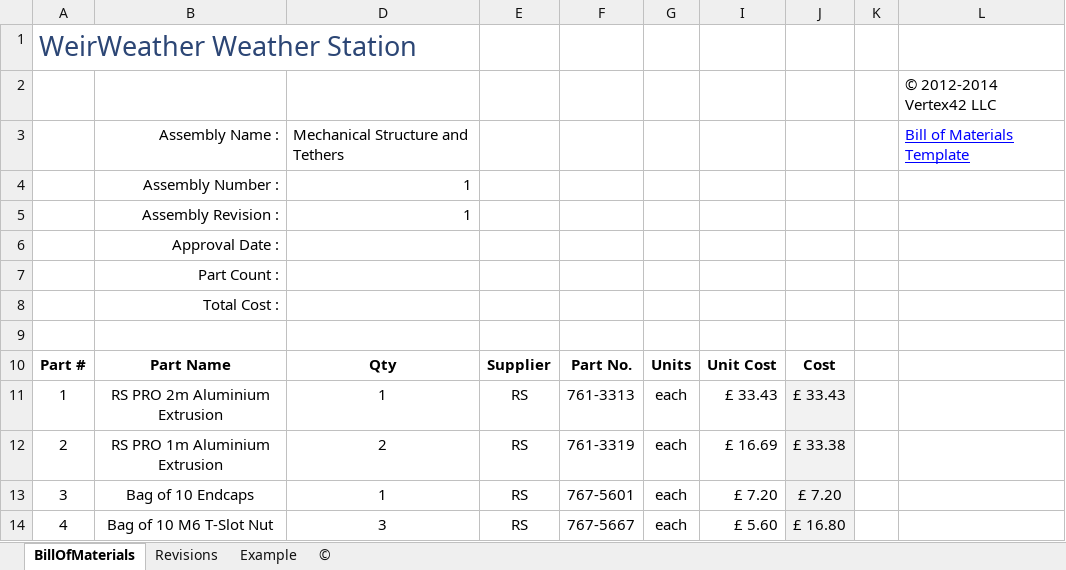
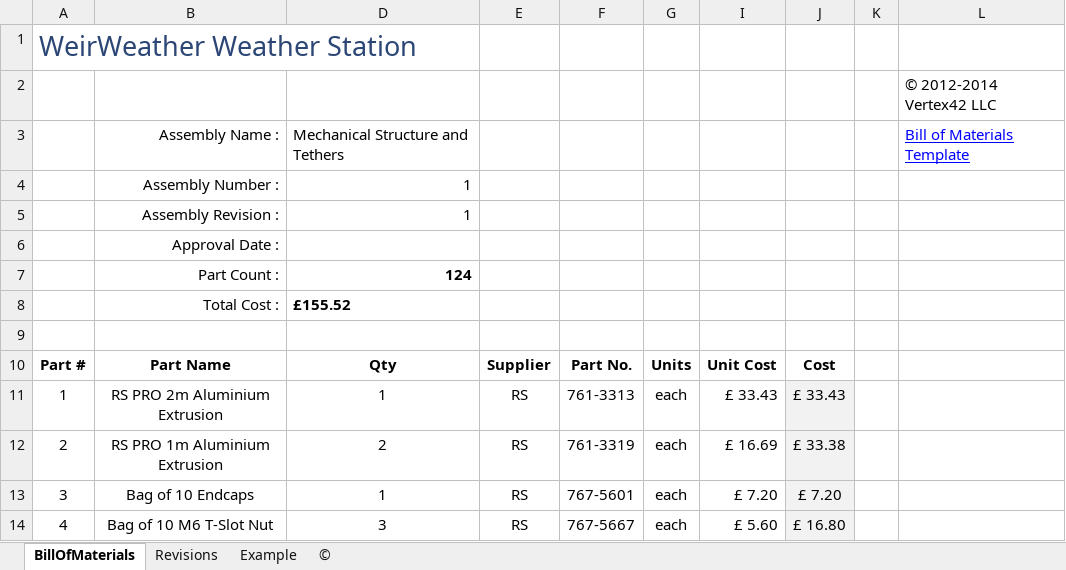
Before and after one commit to WeirWeather/WeirWeather-AWS, an Excel workbook: hardware/Structure/BOM/Structure BOM.xlsx, sheet BillOfMaterials, drawn as a sheet; only a part is shown; values as stored, in another font and other column widths than the file's, no borders; charts and pictures and table styles not drawn; the diff names each change by its address in the sheet, - before the commit and + after, or states it on an @@ line.

Commit message:
Structure BOM update

```diff
--- a/hardware/Structure/BOM/Structure BOM.xlsx (sheet BillOfMaterials)
+++ b/hardware/Structure/BOM/Structure BOM.xlsx (sheet BillOfMaterials)
-D7: (empty)
+D7: 124
-D8: (empty)
+D8: £155.52
```
